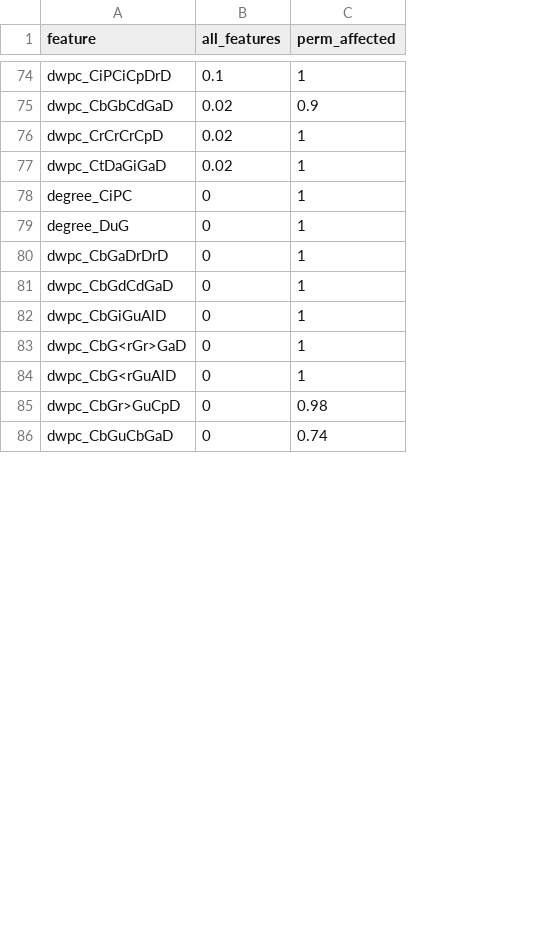
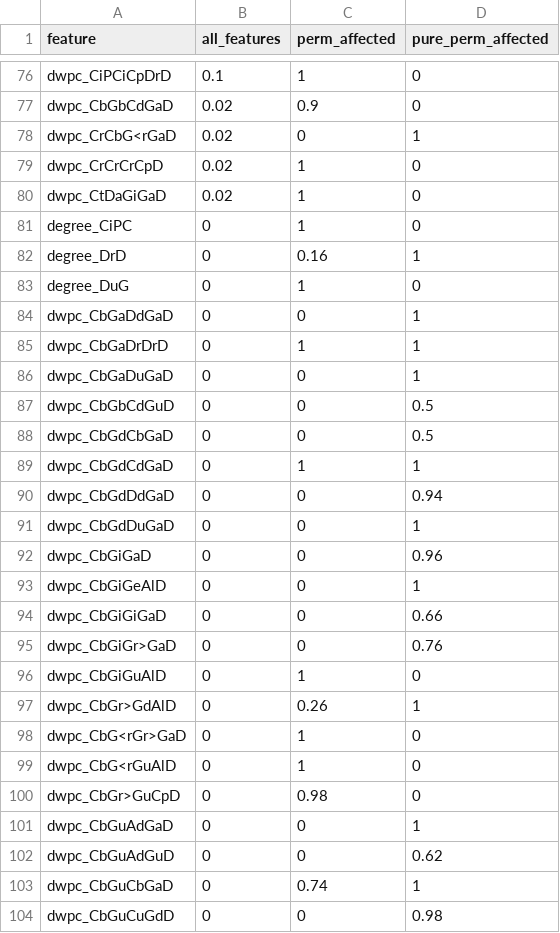
Before and after one commit to dhimmel/learn, a TSV file: prediction/features/selected-features.tsv, drawn as a sheet; only a part is shown, gaps mark what is left out; the diff covers the shown part only; the diff names each change by its address in the sheet, - before the commit and + after, or states it on an @@ line.

```diff
--- a/prediction/features/selected-features.tsv
+++ b/prediction/features/selected-features.tsv
+column D (pure_perm_affected), rows 76-77: 0 | 0; rows 79-81: all 0; row 83: 0; row 85: 1; row 89: 1; row 96: 0; rows 98-100: all 0; row 103: 1
+row 78: dwpc_CrCbG<rGaD | 0.02 | 0 | 1
+row 82: degree_DrD | 0 | 0.16 | 1
+row 84: dwpc_CbGaDdGaD | 0 | 0 | 1
+row 86: dwpc_CbGaDuGaD | 0 | 0 | 1
+row 87: dwpc_CbGbCdGuD | 0 | 0 | 0.5
+row 88: dwpc_CbGdCbGaD | 0 | 0 | 0.5
+row 90: dwpc_CbGdDdGaD | 0 | 0 | 0.94
+row 91: dwpc_CbGdDuGaD | 0 | 0 | 1
+row 92: dwpc_CbGiGaD | 0 | 0 | 0.96
+row 93: dwpc_CbGiGeAlD | 0 | 0 | 1
+row 94: dwpc_CbGiGiGaD | 0 | 0 | 0.66
+row 95: dwpc_CbGiGr>GaD | 0 | 0 | 0.76
+row 97: dwpc_CbGr>GdAlD | 0 | 0.26 | 1
+row 101: dwpc_CbGuAdGaD | 0 | 0 | 1
+row 102: dwpc_CbGuAdGuD | 0 | 0 | 0.62
+row 104: dwpc_CbGuCuGdD | 0 | 0 | 0.98
```
Also changed, not shown: 11 added rows elsewhere in this file, all-features/selection/sweep-features.tsv, all-features/selection/sweep-model-summaries.tsv, 10 other files.
